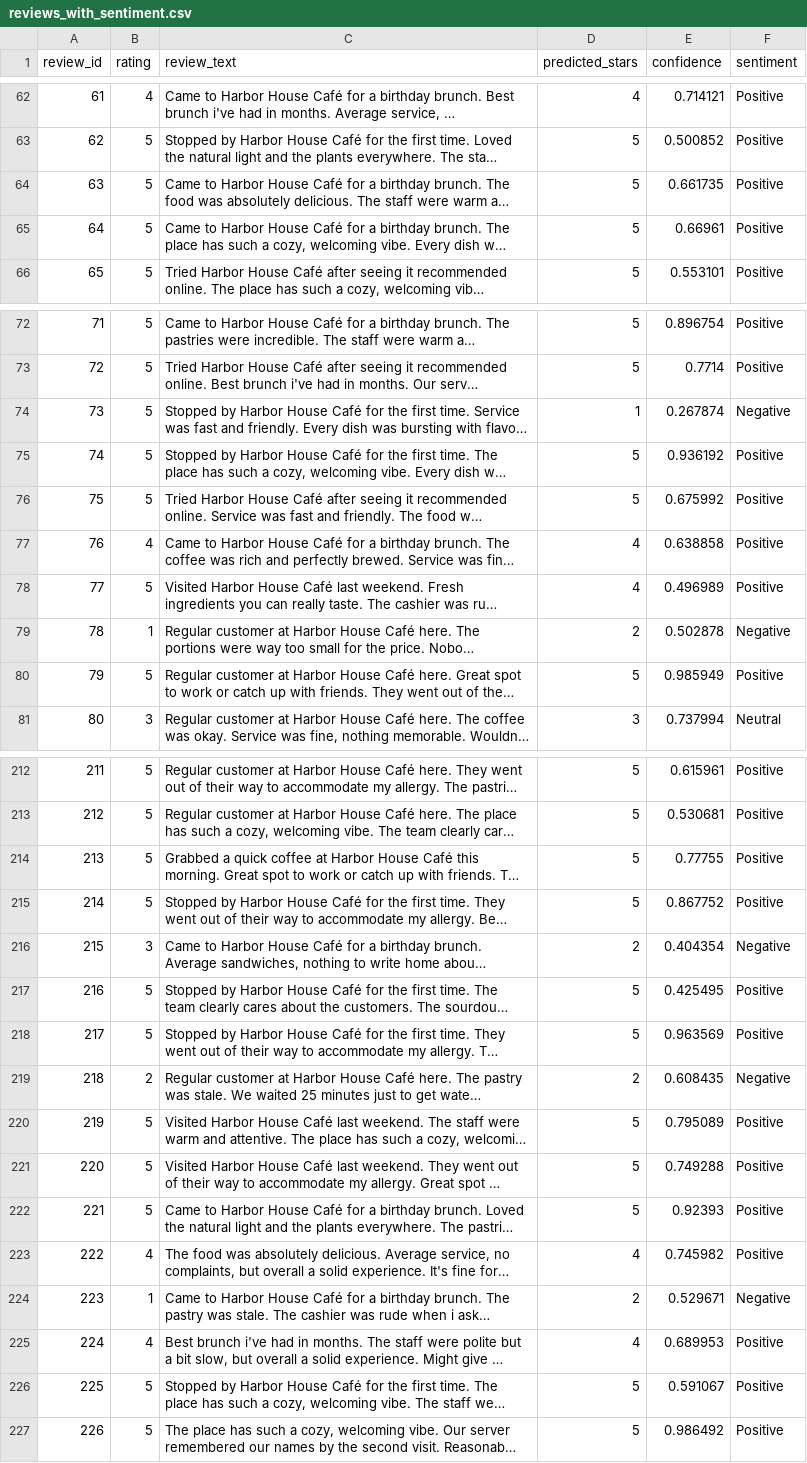
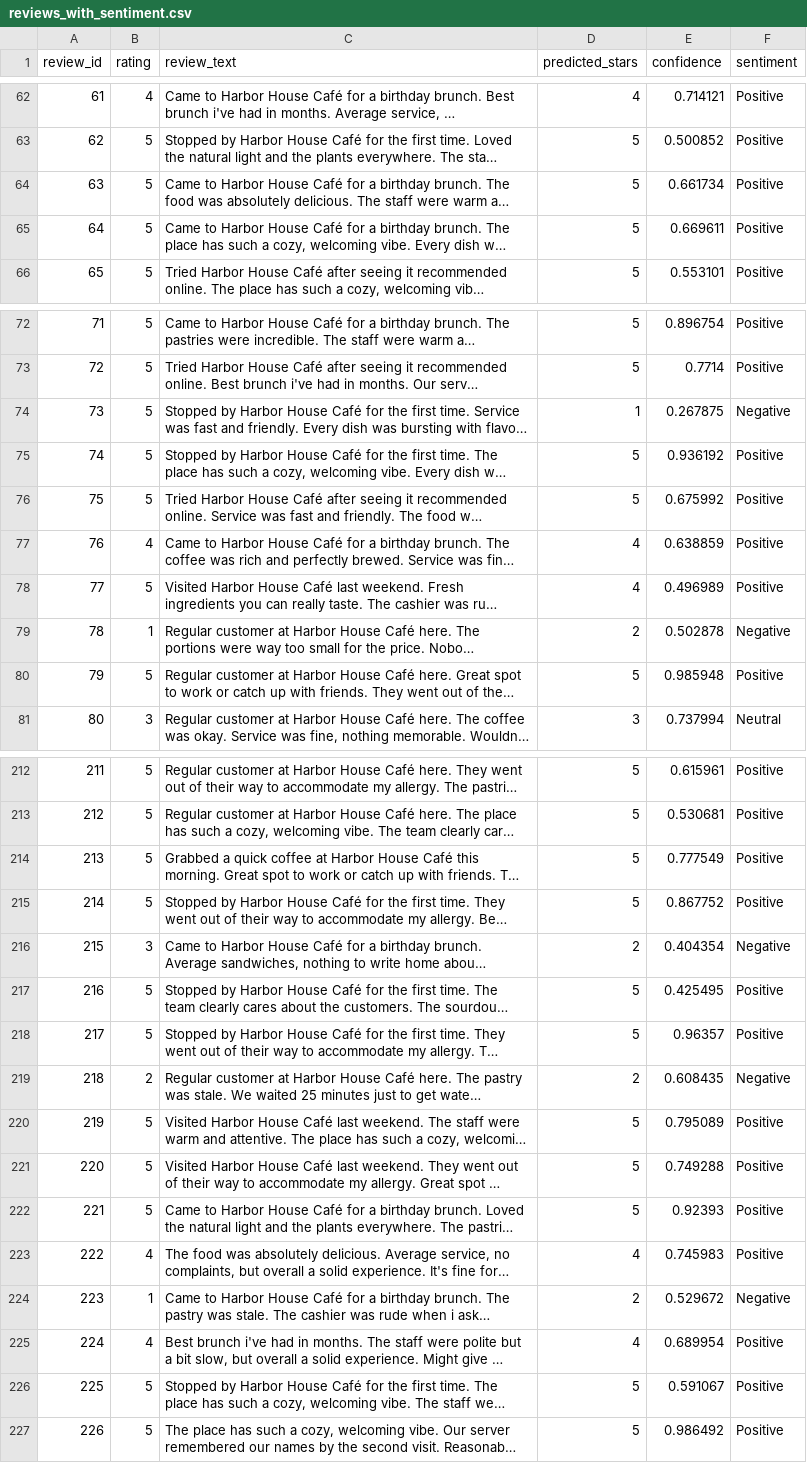
Before and after one commit to armonon/ai-engineering-company-project-monorepo, a CSV file: projects/welove-reviews/data/processed/reviews_with_sentiment.csv, drawn as a sheet; only a part is shown, gaps mark what is left out; long unchanged cells end in …; the diff covers the shown part only; the diff names each change by its address in the sheet, - before the commit and + after, or states it on an @@ line.

```diff
--- a/projects/welove-reviews/data/processed/reviews_with_sentiment.csv
+++ b/projects/welove-reviews/data/processed/reviews_with_sentiment.csv
-E64 (confidence): 0.661735
+E64 (confidence): 0.661734
-E65 (confidence): 0.66961
+E65 (confidence): 0.669611
-E74 (confidence): 0.267874
+E74 (confidence): 0.267875
-E77 (confidence): 0.638858
+E77 (confidence): 0.638859
-E80 (confidence): 0.985949
+E80 (confidence): 0.985948
-E214 (confidence): 0.77755
+E214 (confidence): 0.777549
-E218 (confidence): 0.963569
+E218 (confidence): 0.96357
-E223 (confidence): 0.745982
+E223 (confidence): 0.745983
-E224 (confidence): 0.529671
+E224 (confidence): 0.529672
-E225 (confidence): 0.689953
+E225 (confidence): 0.689954
```
Also changed, not shown: 64 edited cells elsewhere in this file, 5 other files.
